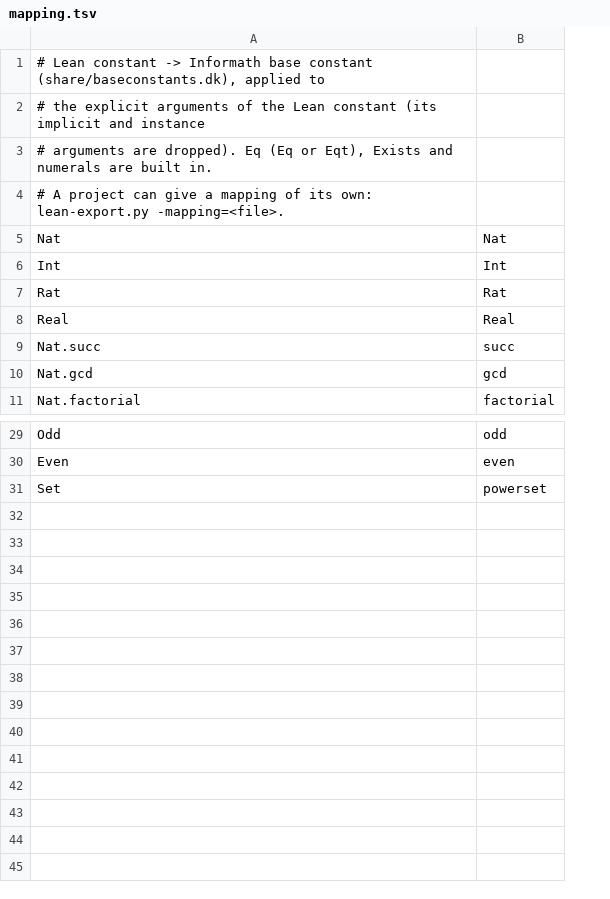
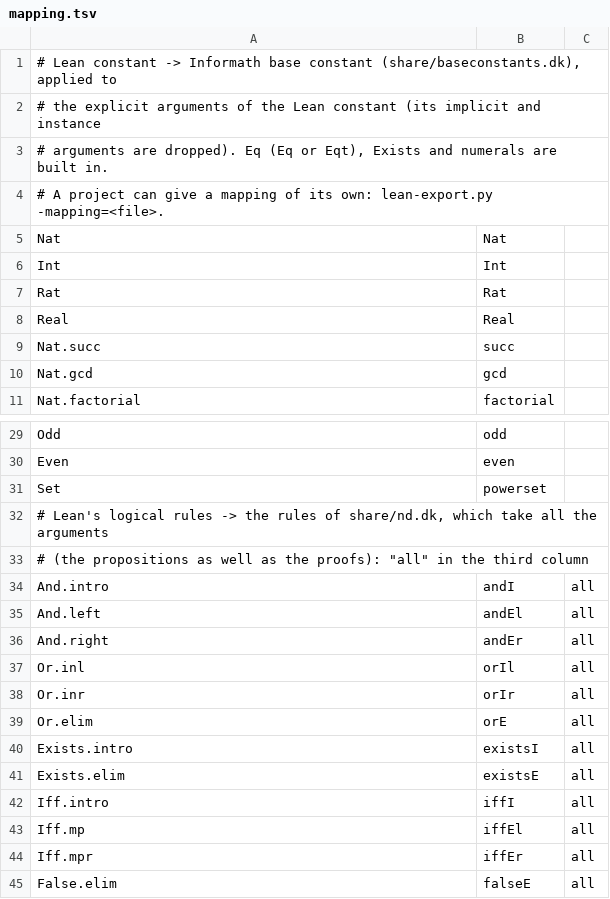
Before and after one commit to GrammaticalFramework/informath, a TSV file: scripts/lean/mapping.tsv, drawn as a sheet; only a part is shown, gaps mark what is left out; the diff names each change by its address in the sheet, - before the commit and + after, or states it on an @@ line.

```diff
--- a/scripts/lean/mapping.tsv
+++ b/scripts/lean/mapping.tsv
+column C, empty
+row 32: # Lean's logical rules -> the rules of share/nd.dk, which take all the arguments
+row 33: # (the propositions as well as the proofs): "all" in the third column
+row 34: And.intro | andI | all
+row 35: And.left | andEl | all
+row 36: And.right | andEr | all
+row 37: Or.inl | orIl | all
+row 38: Or.inr | orIr | all
+row 39: Or.elim | orE | all
+row 40: Exists.intro | existsI | all
+row 41: Exists.elim | existsE | all
+row 42: Iff.intro | iffI | all
+row 43: Iff.mp | iffEl | all
+row 44: Iff.mpr | iffEr | all
+row 45: False.elim | falseE | all
```
Also changed, not shown: 11 other files.
